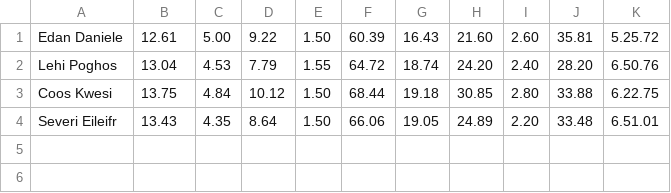
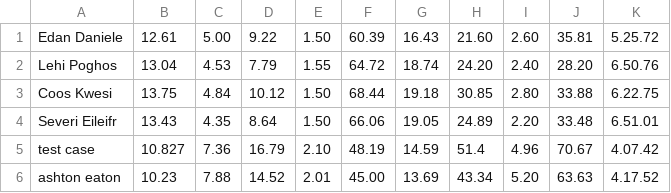
Before and after one commit to tsmilgius/decathlon, a CSV file: Decathlon.csv, drawn as a sheet.

Commit message:
prints a list of results

```diff
--- a/Decathlon.csv
+++ b/Decathlon.csv
@@ -4 +4,3 @@ Coos Kwesi;13.75;4.84;10.12;1.50;68.44;19.18;30.85;2.80;33.88;6.22.75
 Severi Eileifr;13.43;4.35;8.64;1.50;66.06;19.05;24.89;2.20;33.48;6.51.01
+test case;10.827;7.36;16.79;2.10;48.19;14.59;51.4;4.96;70.67;4.07.42
+ashton eaton;10.23;7.88;14.52;2.01;45.00;13.69;43.34;5.20;63.63;4.17.52
```
Also changed, not shown: 3 other files.
